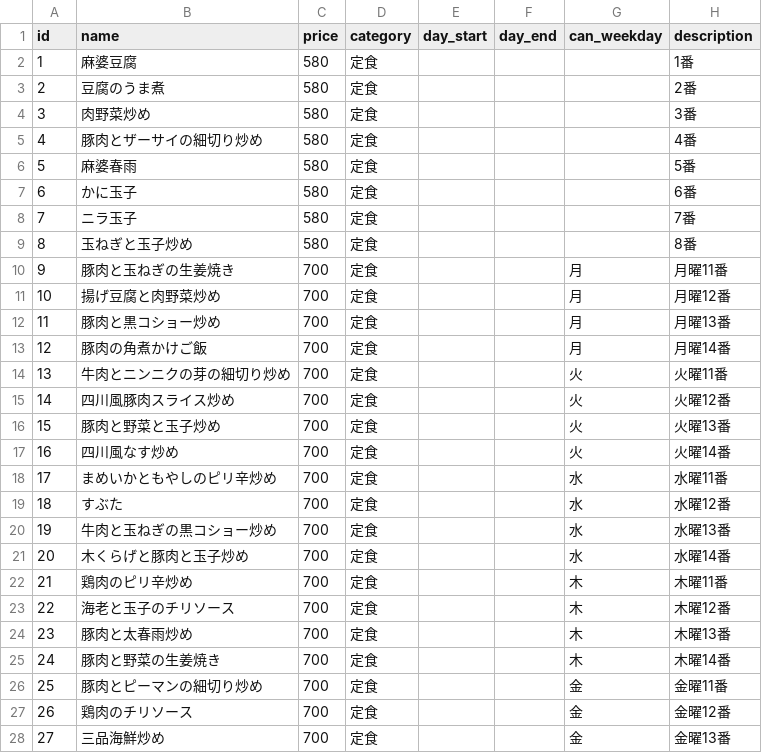
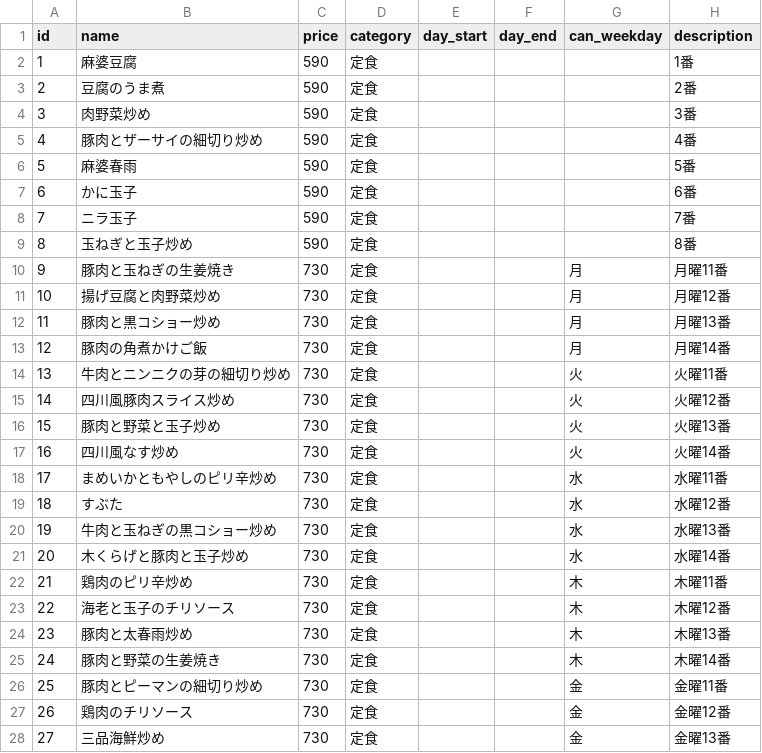
Before and after one commit to shokujinjp/data, a CSV file: fixed.csv, drawn as a sheet; only a part is shown; the diff covers the shown part only.

Commit message:
fix #3

```diff
--- a/fixed.csv
+++ b/fixed.csv
@@ -1,28 +1,28 @@
 id,name,price,category,day_start,day_end,can_weekday,description
-1,麻婆豆腐,580,定食,,,,1番
-2,豆腐のうま煮,580,定食,,,,2番
-3,肉野菜炒め,580,定食,,,,3番
-4,豚肉とザーサイの細切り炒め,580,定食,,,,4番
-5,麻婆春雨,580,定食,,,,5番
-6,かに玉子,580,定食,,,,6番
-7,ニラ玉子,580,定食,,,,7番
-8,玉ねぎと玉子炒め,580,定食,,,,8番
-9,豚肉と玉ねぎの生姜焼き,700,定食,,,月,月曜11番
-10,揚げ豆腐と肉野菜炒め,700,定食,,,月,月曜12番
-11,豚肉と黒コショー炒め,700,定食,,,月,月曜13番
-12,豚肉の角煮かけご飯,700,定食,,,月,月曜14番
-13,牛肉とニンニクの芽の細切り炒め,700,定食,,,火,火曜11番
-14,四川風豚肉スライス炒め,700,定食,,,火,火曜12番
-15,豚肉と野菜と玉子炒め,700,定食,,,火,火曜13番
-16,四川風なす炒め,700,定食,,,火,火曜14番
-17,まめいかともやしのピリ辛炒め,700,定食,,,水,水曜11番
-18,すぶた,700,定食,,,水,水曜12番
-19,牛肉と玉ねぎの黒コショー炒め,700,定食,,,水,水曜13番
-20,木くらげと豚肉と玉子炒め,700,定食,,,水,水曜14番
-21,鶏肉のピリ辛炒め,700,定食,,,木,木曜11番
-22,海老と玉子のチリソース,700,定食,,,木,木曜12番
-23,豚肉と太春雨炒め,700,定食,,,木,木曜13番
-24,豚肉と野菜の生姜焼き,700,定食,,,木,木曜14番
-25,豚肉とピーマンの細切り炒め,700,定食,,,金,金曜11番
-26,鶏肉のチリソース,700,定食,,,金,金曜12番
-27,三品海鮮炒め,700,定食,,,金,金曜13番
+1,麻婆豆腐,590,定食,,,,1番
+2,豆腐のうま煮,590,定食,,,,2番
+3,肉野菜炒め,590,定食,,,,3番
+4,豚肉とザーサイの細切り炒め,590,定食,,,,4番
+5,麻婆春雨,590,定食,,,,5番
+6,かに玉子,590,定食,,,,6番
+7,ニラ玉子,590,定食,,,,7番
+8,玉ねぎと玉子炒め,590,定食,,,,8番
+9,豚肉と玉ねぎの生姜焼き,730,定食,,,月,月曜11番
+10,揚げ豆腐と肉野菜炒め,730,定食,,,月,月曜12番
+11,豚肉と黒コショー炒め,730,定食,,,月,月曜13番
+12,豚肉の角煮かけご飯,730,定食,,,月,月曜14番
+13,牛肉とニンニクの芽の細切り炒め,730,定食,,,火,火曜11番
+14,四川風豚肉スライス炒め,730,定食,,,火,火曜12番
+15,豚肉と野菜と玉子炒め,730,定食,,,火,火曜13番
+16,四川風なす炒め,730,定食,,,火,火曜14番
+17,まめいかともやしのピリ辛炒め,730,定食,,,水,水曜11番
+18,すぶた,730,定食,,,水,水曜12番
+19,牛肉と玉ねぎの黒コショー炒め,730,定食,,,水,水曜13番
+20,木くらげと豚肉と玉子炒め,730,定食,,,水,水曜14番
+21,鶏肉のピリ辛炒め,730,定食,,,木,木曜11番
+22,海老と玉子のチリソース,730,定食,,,木,木曜12番
+23,豚肉と太春雨炒め,730,定食,,,木,木曜13番
+24,豚肉と野菜の生姜焼き,730,定食,,,木,木曜14番
+25,豚肉とピーマンの細切り炒め,730,定食,,,金,金曜11番
+26,鶏肉のチリソース,730,定食,,,金,金曜12番
+27,三品海鮮炒め,730,定食,,,金,金曜13番
```
Also changed, not shown: 9 edited cells elsewhere in this file.
